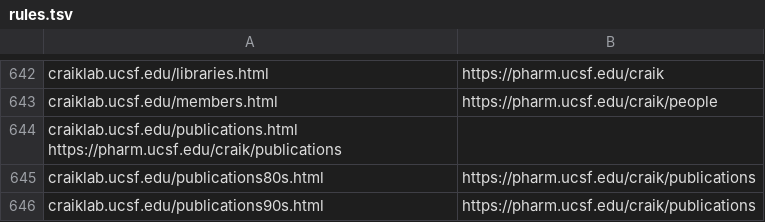
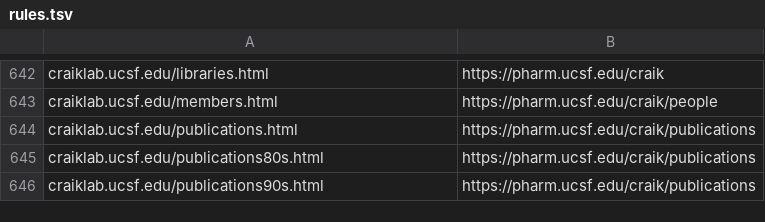
Before and after one commit to ucsf-web-services/redirect-service, a TSV file: rules.tsv, drawn as a sheet; only a part is shown, gaps mark what is left out; removed rows and columns are numbered as before the commit, all else as after; the diff names each change by its address in the sheet, - before the commit and + after, or states it on an @@ line.

Commit message:
please update it against #INC6076661

```diff
--- a/rules.tsv
+++ b/rules.tsv
-row 644: craiklab.ucsf.edu/publications.html https://pharm.ucsf.edu/craik/publications
+row 644: craiklab.ucsf.edu/publications.html | https://pharm.ucsf.edu/craik/publications
```
